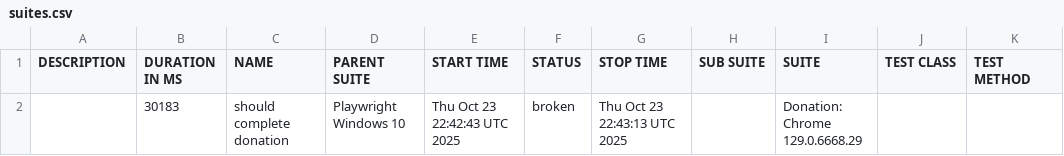
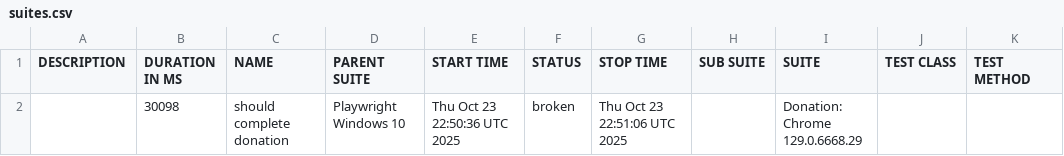
Before and after one commit to netgitqa/QAAssessmentAppService, a CSV file: data/suites.csv, drawn as a sheet.

```diff
--- a/data/suites.csv
+++ b/data/suites.csv
@@ -1,2 +1,2 @@
 "DESCRIPTION","DURATION IN MS","NAME","PARENT SUITE","START TIME","STATUS","STOP TIME","SUB SUITE","SUITE","TEST CLASS","TEST METHOD"
-"","30183","should complete donation","Playwright Windows 10","Thu Oct 23 22:42:43 UTC 2025","broken","Thu Oct 23 22:43:13 UTC 2025","","Donation: Chrome 129.0.6668.29","",""
+"","30098","should complete donation","Playwright Windows 10","Thu Oct 23 22:50:36 UTC 2025","broken","Thu Oct 23 22:51:06 UTC 2025","","Donation: Chrome 129.0.6668.29","",""
```
Also changed, not shown: 17 other files.
